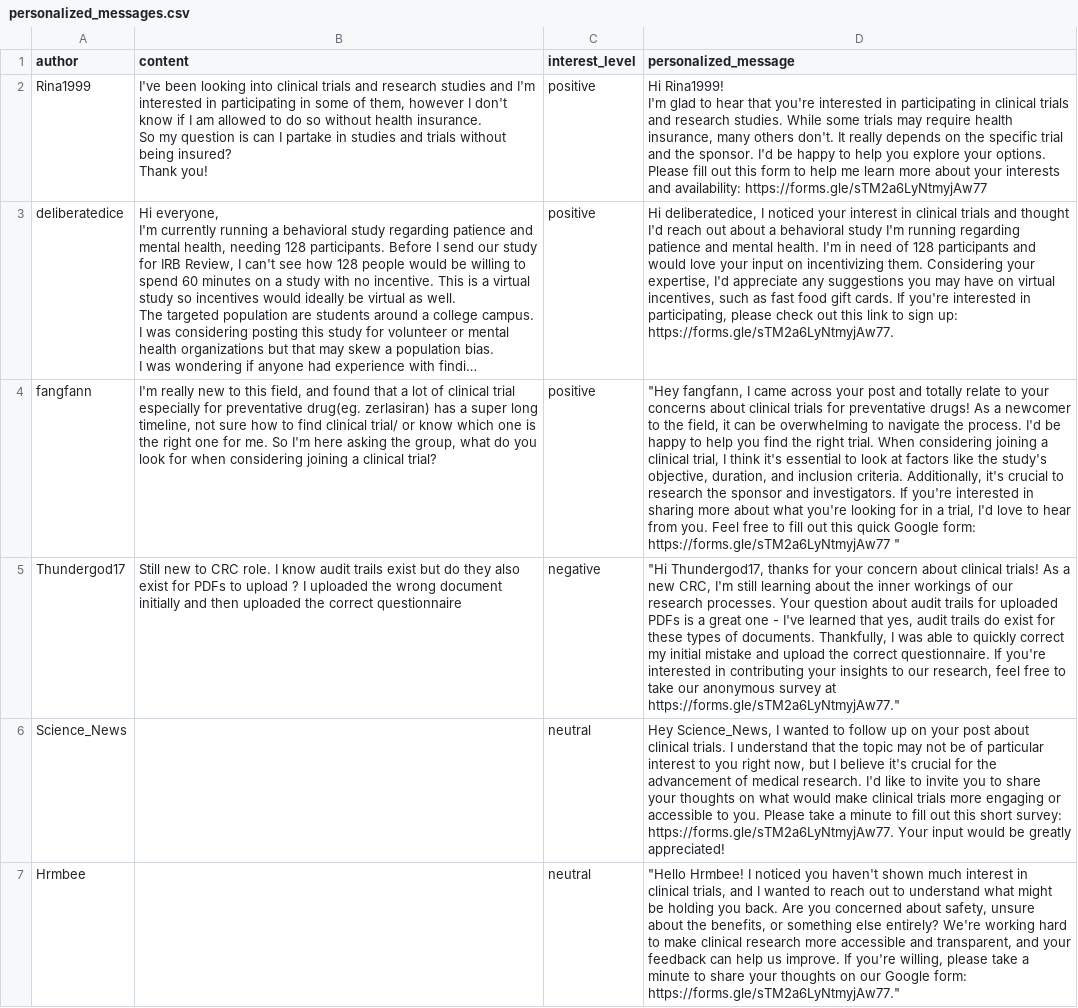
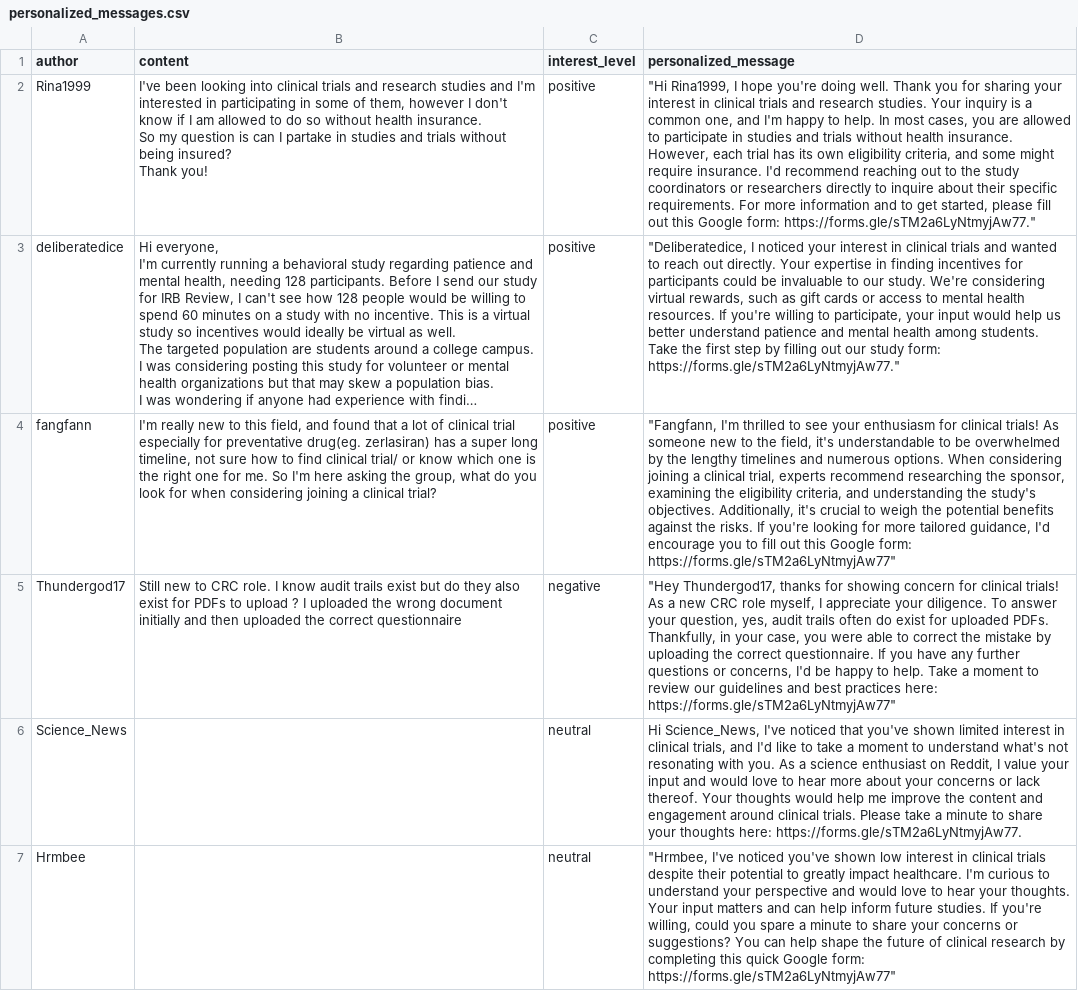
Before and after one commit to Prateek-27/TrialMatch, a CSV file: data/personalized_messages.csv, drawn as a sheet; only a part is shown; long unchanged cells end in …; ↵ is a line break in a cell; the diff covers the shown part only; the diff names each change by its address in the sheet, - before the commit and + after, or states it on an @@ line.

```diff
--- a/data/personalized_messages.csv
+++ b/data/personalized_messages.csv
-D2 (personalized_message): Hi Rina1999! ↵ I'm glad to hear that you're interested in participating in clinical trials and research studies. While some trials may require health insurance, many others don't. It really depends on the specific trial and the sponsor. I'd be happy to help you explore your options. Please fill out this form to help me learn more about your interests and availability: https://forms.gle/sTM2a6LyNtmyjAw77
+D2 (personalized_message): "Hi Rina1999, I hope you're doing well. Thank you for sharing your interest in clinical trials and research studies. Your inquiry is a common one, and I'm happy to help. In most cases, you are allowed to participate in studies and trials without health insurance. However, each trial has its own eligibility criteria, and some might require insurance. I'd recommend reaching out to the study coordinators or researchers directly to inquire about their specific requirements. For more information and to get started, please fill out this Google form: https://forms.gle/sTM2a6LyNtmyjAw77."
-D3 (personalized_message): Hi deliberatedice, I noticed your interest in clinical trials and thought I'd reach out about a behavioral study I'm running regarding patience and mental health. I'm in need of 128 participants and would love your input on incentivizing them. Considering your expertise, I'd appreciate any suggestions you may have on virtual incentives, such as fast food gift cards. If you're interested in participating, please check out this link to sign up: https://forms.gle/sTM2a6LyNtmyjAw77.
+D3 (personalized_message): "Deliberatedice, I noticed your interest in clinical trials and wanted to reach out directly. Your expertise in finding incentives for participants could be invaluable to our study. We're considering virtual rewards, such as gift cards or access to mental health resources. If you're willing to participate, your input would help us better understand patience and mental health among students. Take the first step by filling out our study form: https://forms.gle/sTM2a6LyNtmyjAw77."
-D4 (personalized_message): "Hey fangfann, I came across your post and totally relate to your concerns about clinical trials for preventative drugs! As a newcomer to the field, it can be overwhelming to navigate the process. I'd be happy to help you find the right trial. When considering joining a clinical trial, I think it's essential to look at factors like the study's objective, duration, and inclusion criteria. Additionally, it's crucial to research the sponsor and investigators. If you're interested in sharing more about what you're looking for in a trial, I'd love to hear from you. Feel free to fill out this quick Google form: https://forms.gle/sTM2a6LyNtmyjAw77 "
+D4 (personalized_message): "Fangfann, I'm thrilled to see your enthusiasm for clinical trials! As someone new to the field, it's understandable to be overwhelmed by the lengthy timelines and numerous options. When considering joining a clinical trial, experts recommend researching the sponsor, examining the eligibility criteria, and understanding the study's objectives. Additionally, it's crucial to weigh the potential benefits against the risks. If you're looking for more tailored guidance, I'd encourage you to fill out this Google form: https://forms.gle/sTM2a6LyNtmyjAw77"
-D5 (personalized_message): "Hi Thundergod17, thanks for your concern about clinical trials! As a new CRC, I'm still learning about the inner workings of our research processes. Your question about audit trails for uploaded PDFs is a great one - I've learned that yes, audit trails do exist for these types of documents. Thankfully, I was able to quickly correct my initial mistake and upload the correct questionnaire. If you're interested in contributing your insights to our research, feel free to take our anonymous survey at https://forms.gle/sTM2a6LyNtmyjAw77."
+D5 (personalized_message): "Hey Thundergod17, thanks for showing concern for clinical trials! As a new CRC role myself, I appreciate your diligence. To answer your question, yes, audit trails often do exist for uploaded PDFs. Thankfully, in your case, you were able to correct the mistake by uploading the correct questionnaire. If you have any further questions or concerns, I'd be happy to help. Take a moment to review our guidelines and best practices here: https://forms.gle/sTM2a6LyNtmyjAw77"
-D6 (personalized_message): Hey Science_News, I wanted to follow up on your post about clinical trials. I understand that the topic may not be of particular interest to you right now, but I believe it's crucial for the advancement of medical research. I'd like to invite you to share your thoughts on what would make clinical trials more engaging or accessible to you. Please take a minute to fill out this short survey: https://forms.gle/sTM2a6LyNtmyjAw77. Your input would be greatly appreciated!
+D6 (personalized_message): Hi Science_News, I've noticed that you've shown limited interest in clinical trials, and I'd like to take a moment to understand what's not resonating with you. As a science enthusiast on Reddit, I value your input and would love to hear more about your concerns or lack thereof. Your thoughts would help me improve the content and engagement around clinical trials. Please take a minute to share your thoughts here: https://forms.gle/sTM2a6LyNtmyjAw77.
-D7 (personalized_message): "Hello Hrmbee! I noticed you haven't shown much interest in clinical trials, and I wanted to reach out to understand what might be holding you back. Are you concerned about safety, unsure about the benefits, or something else entirely? We're working hard to make clinical research more accessible and transparent, and your feedback can help us improve. If you're willing, please take a minute to share your thoughts on our Google form: https://forms.gle/sTM2a6LyNtmyjAw77."
+D7 (personalized_message): "Hrmbee, I've noticed you've shown low interest in clinical trials despite their potential to greatly impact healthcare. I'm curious to understand your perspective and would love to hear your thoughts. Your input matters and can help inform future studies. If you're willing, could you spare a minute to share your concerns or suggestions? You can help shape the future of clinical research by completing this quick Google form: https://forms.gle/sTM2a6LyNtmyjAw77"
```
Also changed, not shown: 18 edited cells elsewhere in this file, data/reddit_comments.csv, data/reddit_comments_with_sentiment.csv, 7 other files.
